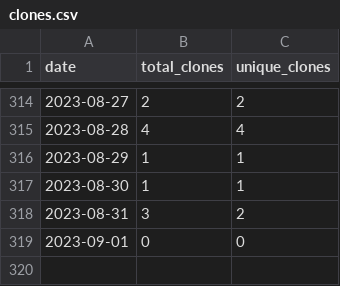
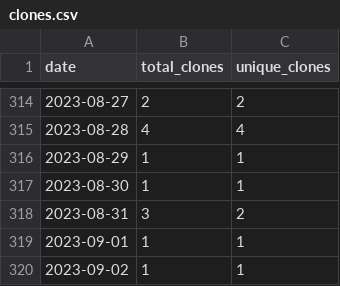
Before and after one commit to merrymitch/COMP3350, a CSV file: .traffic/clones.csv, drawn as a sheet; only a part is shown, gaps mark what is left out.

Commit message:
Updating repository traffic

```diff
--- a/.traffic/clones.csv
+++ b/.traffic/clones.csv
@@ -318,2 +318,3 @@ date,total_clones,unique_clones
 2023-08-31,3,2
-2023-09-01,0,0
+2023-09-01,1,1
+2023-09-02,1,1
```
Also changed, not shown: .traffic/views.csv, 3 other files.
